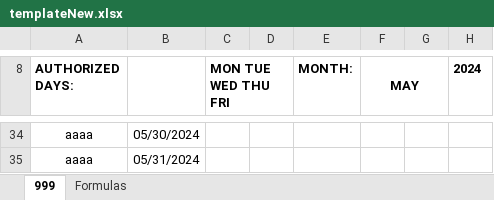
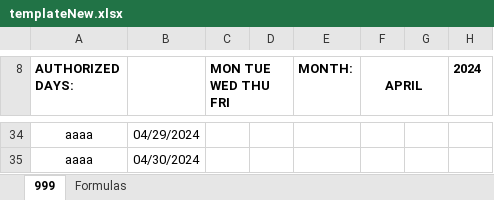
Before and after one commit to johnnyj2608/TimeSheet, an Excel workbook: templateNew.xlsx, sheet 999, drawn as a sheet; only a part is shown, gaps mark what is left out; values as stored, in another font and other column widths than the file's, no borders; conditional formats not drawn; the diff covers the shown part only; the diff names each change by its address in the sheet, - before the commit and + after, or states it on an @@ line.

```diff
--- a/templateNew.xlsx (sheet 999)
+++ b/templateNew.xlsx (sheet 999)
-F8: MAY
+F8: APRIL
-B34: 05/30/2024
+B34: 04/29/2024
-B35: 05/31/2024
+B35: 04/30/2024
```
Also changed, not shown: 1 added row, 1 removed row and 21 edited cells elsewhere in this sheet, sheet Formulas, formulas that keep their value, templateOld.xlsx, 9 other files.
